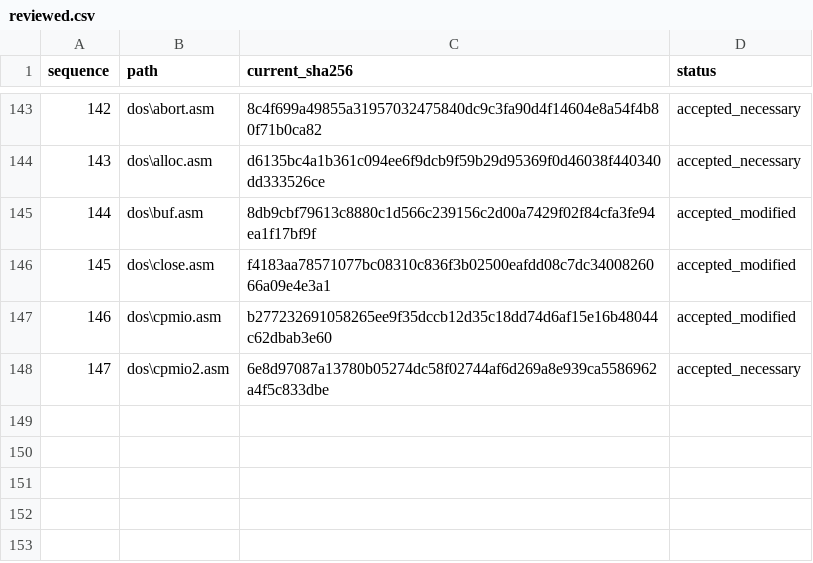
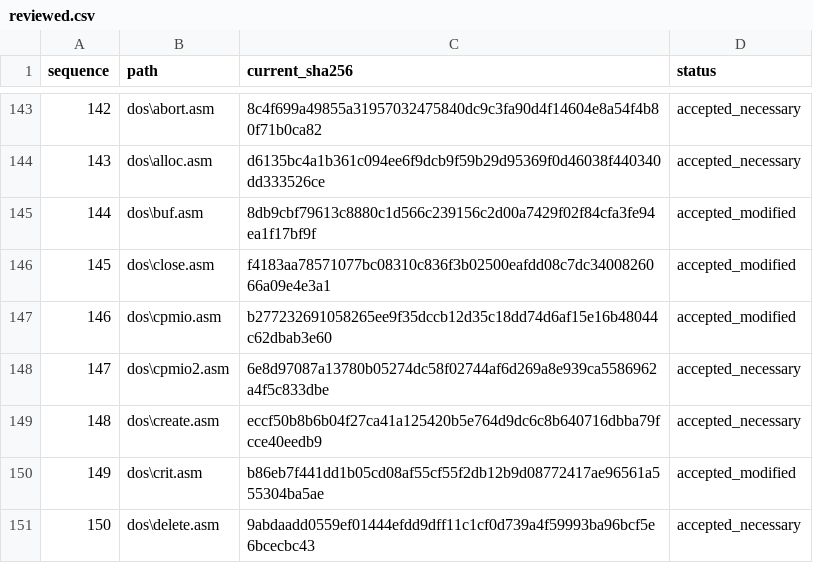
Before and after one commit to cshaxu/ms-dos-rebuilt, a CSV file: v7.00.950/extras/docs/etc/T25/reviewed.csv, drawn as a sheet; only a part is shown, gaps mark what is left out.

Commit message:
M6 T25 S1 P54: clean critical-section source and audit create/delete callers

```diff
--- a/v7.00.950/extras/docs/etc/T25/reviewed.csv
+++ b/v7.00.950/extras/docs/etc/T25/reviewed.csv
@@ -148 +148,4 @@ sequence,path,current_sha256,status
 147,dos\cpmio2.asm,6e8d97087a13780b05274dc58f02744af6d269a8e939ca5586962a4f5c833dbe,accepted_necessary
+148,dos\create.asm,eccf50b8b6b04f27ca41a125420b5e764d9dc6c8b640716dbba79fcce40eedb9,accepted_necessary
+149,dos\crit.asm,b86eb7f441dd1b05cd08af55cf55f2db12b9d08772417ae96561a555304ba5ae,accepted_modified
+150,dos\delete.asm,9abdaadd0559ef01444efdd9dff11c1cf0d739a4f59993ba96bcf5e6bcecbc43,accepted_necessary
```
Also changed, not shown: v7.00.950/extras/docs/etc/T25/inventory.csv, 5 other files.
